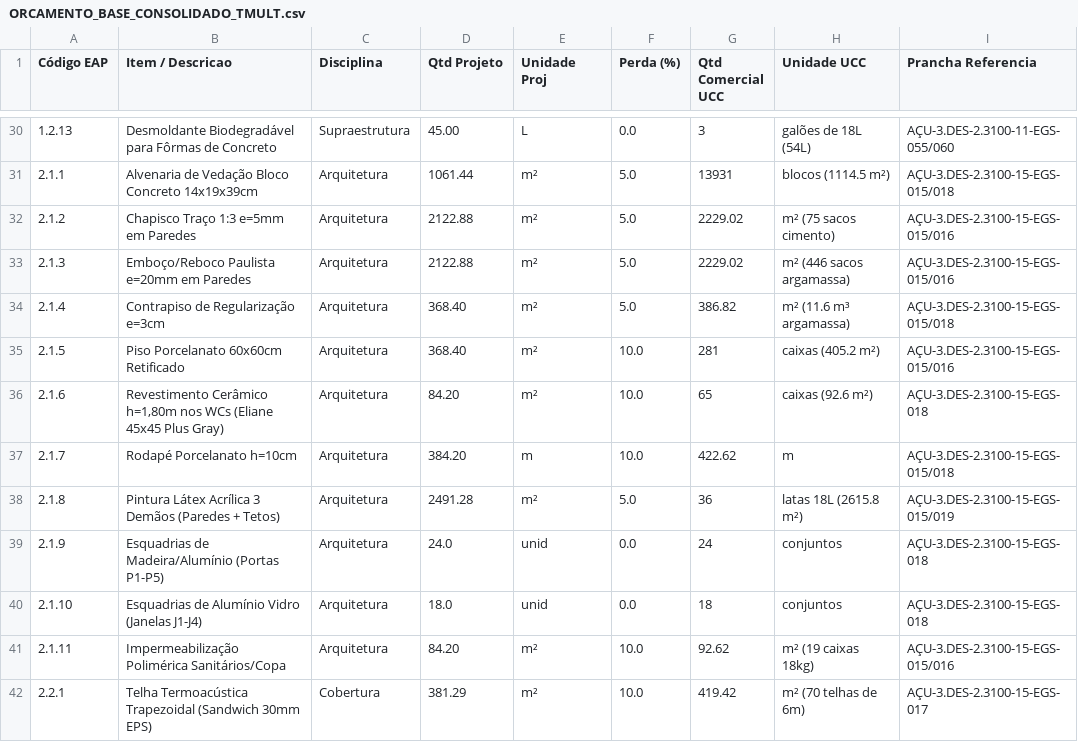
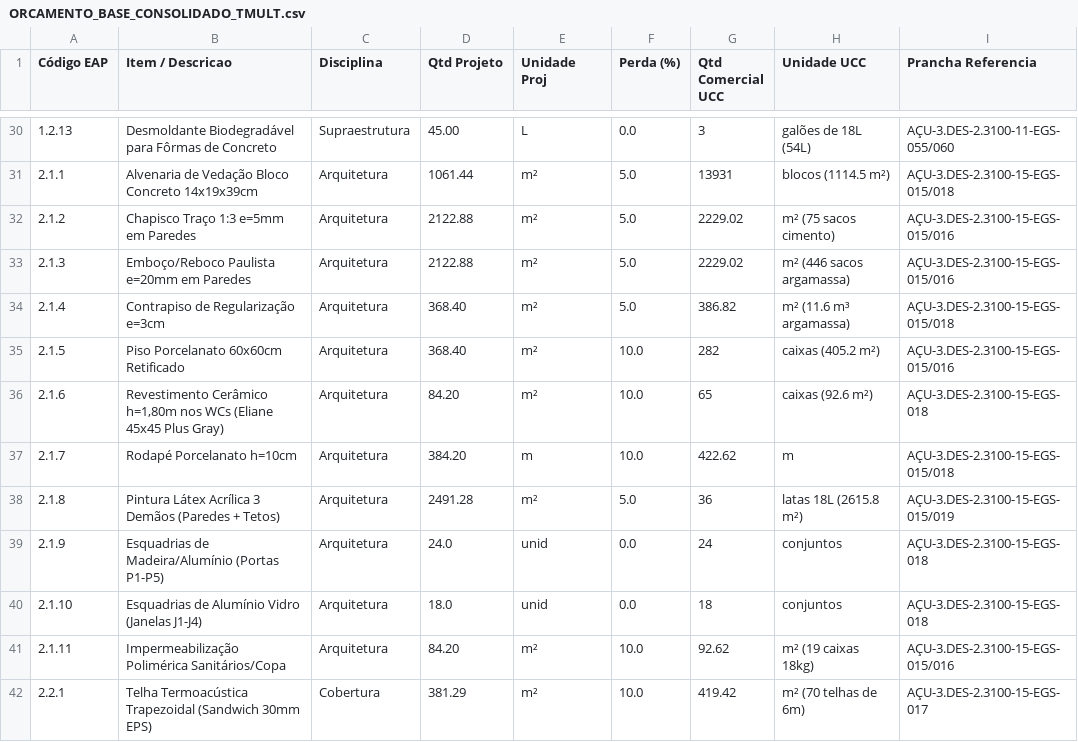
Before and after one commit to alexandrek79ub/Sistema_Gestao_Obras, a CSV file: projetos/OBRA_TMULT/02_ORCAMENTO_BASE_E_CONTRATOS/ORCAMENTO_BASE_CONSOLIDADO_TMULT.csv, drawn as a sheet; only a part is shown, gaps mark what is left out.

Commit message:
fix(orcamento): detalhar demonstracao matematica de arquitetura e cobertura e corrigir UCC de porcelanato

```diff
--- a/projetos/OBRA_TMULT/02_ORCAMENTO_BASE_E_CONTRATOS/ORCAMENTO_BASE_CONSOLIDADO_TMULT.csv
+++ b/projetos/OBRA_TMULT/02_ORCAMENTO_BASE_E_CONTRATOS/ORCAMENTO_BASE_CONSOLIDADO_TMULT.csv
@@ -34,3 +34,3 @@
 2.1.4;Contrapiso de Regularização e=3cm;Arquitetura;368.40;m²;5.0;386.82;m² (11.6 m³ argamassa);AÇU-3.DES-2.3100-15-EGS-015/018
-2.1.5;Piso Porcelanato 60x60cm Retificado;Arquitetura;368.40;m²;10.0;281;caixas (405.2 m²);AÇU-3.DES-2.3100-15-EGS-015/016
+2.1.5;Piso Porcelanato 60x60cm Retificado;Arquitetura;368.40;m²;10.0;282;caixas (405.2 m²);AÇU-3.DES-2.3100-15-EGS-015/016
 2.1.6;Revestimento Cerâmico h=1,80m nos WCs (Eliane 45x45 Plus Gray);Arquitetura;84.20;m²;10.0;65;caixas (92.6 m²);AÇU-3.DES-2.3100-15-EGS-018
```
Also changed, not shown: projetos/OBRA_TMULT/02_ORCAMENTO_BASE_E_CONTRATOS/ORCAMENTO_BASE_CONSOLIDADO.csv, projetos/OBRA_TMULT/02_ORCAMENTO_BASE_E_CONTRATOS/QUANTITATIVO_ARQUITETURA.csv, 3 other files.
